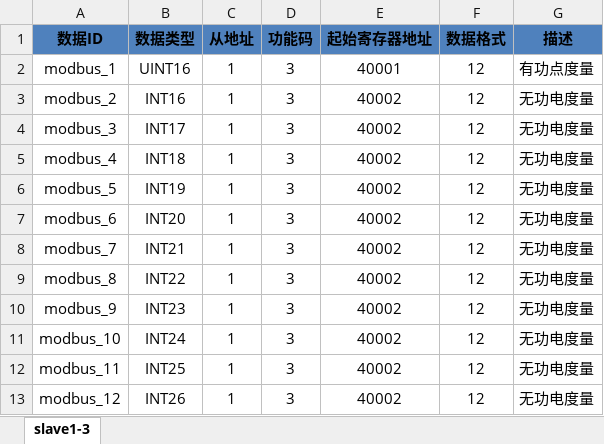
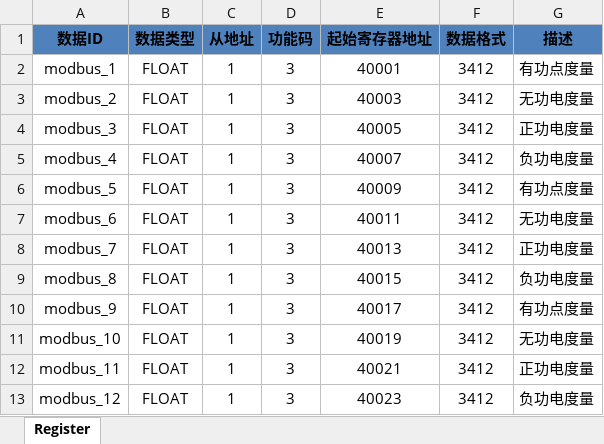
Before and after one commit to hg-hyy/MY-Flask, an Excel workbook: conf/modbus.xlsx, sheet Register, drawn as a sheet; only a part is shown; values as stored, in another font and other column widths than the file's, no borders; the diff covers the shown part only; the diff names each change by its address in the sheet, - before the commit and + after, or states it on an @@ line.

```diff
--- a/conf/modbus.xlsx (sheet Register)
+++ b/conf/modbus.xlsx (sheet Register)
-sheet tab: slave1-3
+sheet tab: Register
-B2 (数据类型): UINT16
+B2 (数据类型): FLOAT
-F2:F13 (数据格式): 12
+F2:F13 (数据格式): 3412
-B3 (数据类型): INT16
+B3 (数据类型): FLOAT
-E3 (起始寄存器地址): 40002
+E3 (起始寄存器地址): 40003
-B4 (数据类型): INT17
+B4 (数据类型): FLOAT
-E4 (起始寄存器地址): 40002
+E4 (起始寄存器地址): 40005
-G4 (描述): 无功电度量
+G4 (描述): 正功电度量
-B5 (数据类型): INT18
+B5 (数据类型): FLOAT
-E5 (起始寄存器地址): 40002
+E5 (起始寄存器地址): 40007
-G5 (描述): 无功电度量
+G5 (描述): 负功电度量
-B6 (数据类型): INT19
+B6 (数据类型): FLOAT
-E6 (起始寄存器地址): 40002
+E6 (起始寄存器地址): 40009
-G6 (描述): 无功电度量
+G6 (描述): 有功点度量
-B7 (数据类型): INT20
+B7 (数据类型): FLOAT
-E7 (起始寄存器地址): 40002
+E7 (起始寄存器地址): 40011
-B8 (数据类型): INT21
+B8 (数据类型): FLOAT
-E8 (起始寄存器地址): 40002
+E8 (起始寄存器地址): 40013
-G8 (描述): 无功电度量
+G8 (描述): 正功电度量
-B9 (数据类型): INT22
+B9 (数据类型): FLOAT
-E9 (起始寄存器地址): 40002
+E9 (起始寄存器地址): 40015
-G9 (描述): 无功电度量
+G9 (描述): 负功电度量
-B10 (数据类型): INT23
+B10 (数据类型): FLOAT
-E10 (起始寄存器地址): 40002
+E10 (起始寄存器地址): 40017
-G10 (描述): 无功电度量
+G10 (描述): 有功点度量
-B11 (数据类型): INT24
+B11 (数据类型): FLOAT
-E11 (起始寄存器地址): 40002
+E11 (起始寄存器地址): 40019
-B12 (数据类型): INT25
+B12 (数据类型): FLOAT
-E12 (起始寄存器地址): 40002
+E12 (起始寄存器地址): 40021
-G12 (描述): 无功电度量
+G12 (描述): 正功电度量
-B13 (数据类型): INT26
+B13 (数据类型): FLOAT
-E13 (起始寄存器地址): 40002
+E13 (起始寄存器地址): 40023
-G13 (描述): 无功电度量
+G13 (描述): 负功电度量
```
Also changed, not shown: 54 added rows and 127 edited cells elsewhere in this sheet, conf/opc.xlsx, 3 other files.
